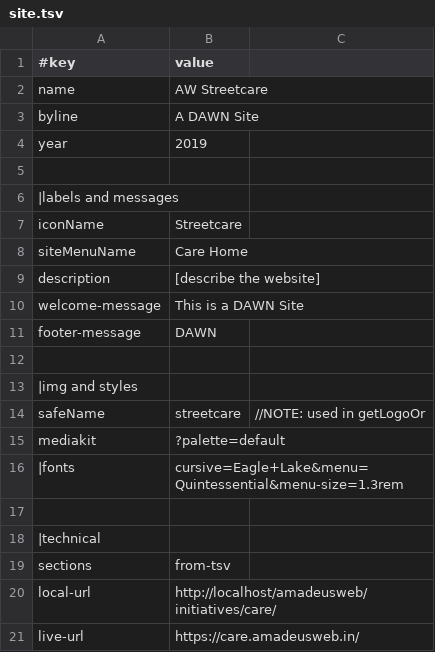
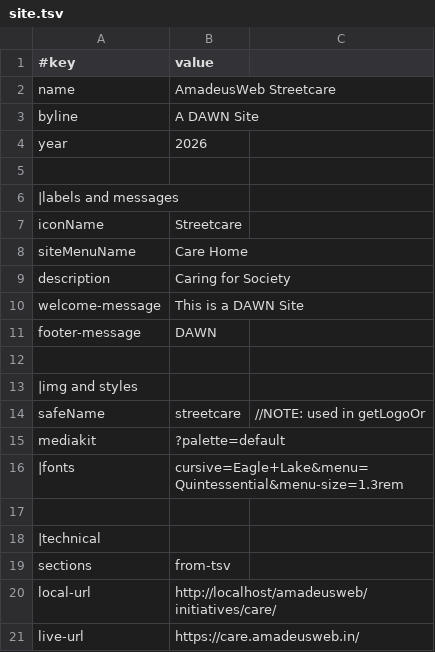
Before and after one commit to amadeusweb-sites/care, a TSV file: data/site.tsv, drawn as a sheet.

```diff
--- a/data/site.tsv
+++ b/data/site.tsv
@@ -1,5 +1,5 @@
 #key	value
-name	AW Streetcare
+name	AmadeusWeb Streetcare
 byline	A DAWN Site
-year	2019
+year	2026
 
@@ -8,3 +8,3 @@ iconName	Streetcare
 siteMenuName	Care Home
-description	[describe the website]
+description	Caring for Society
 welcome-message	This is a DAWN Site
```
Also changed, not shown: 11 other files.
